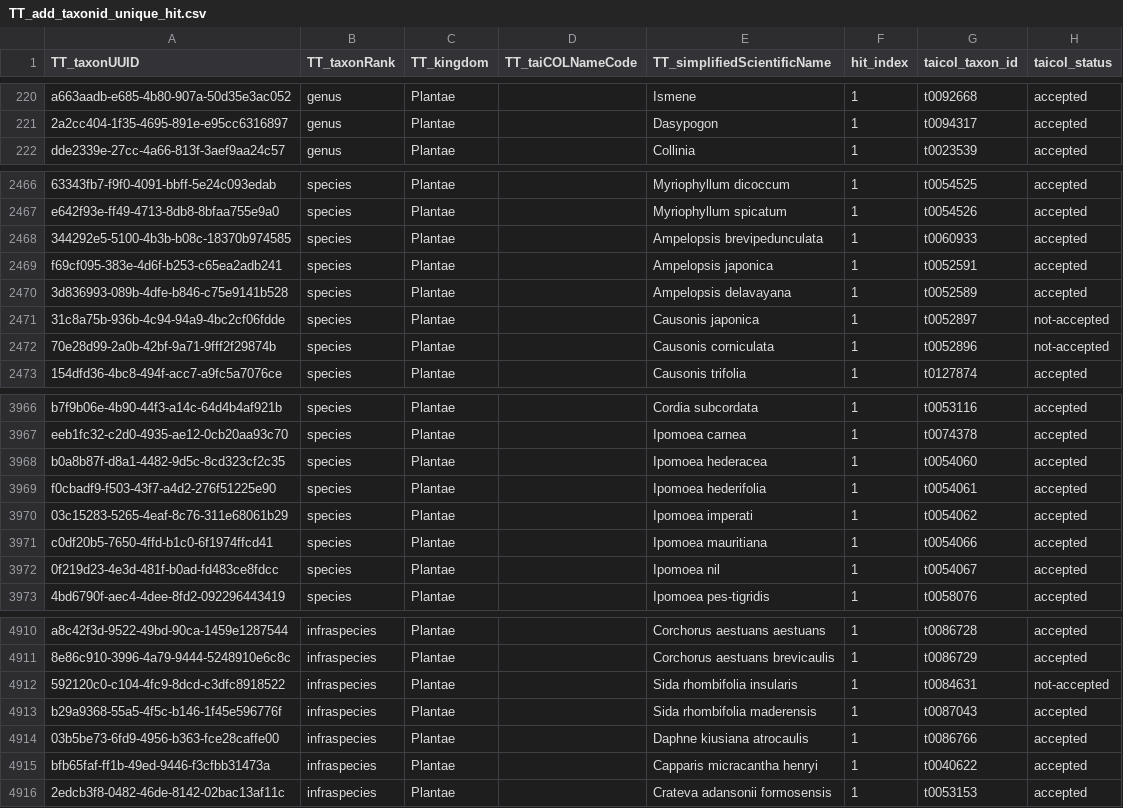
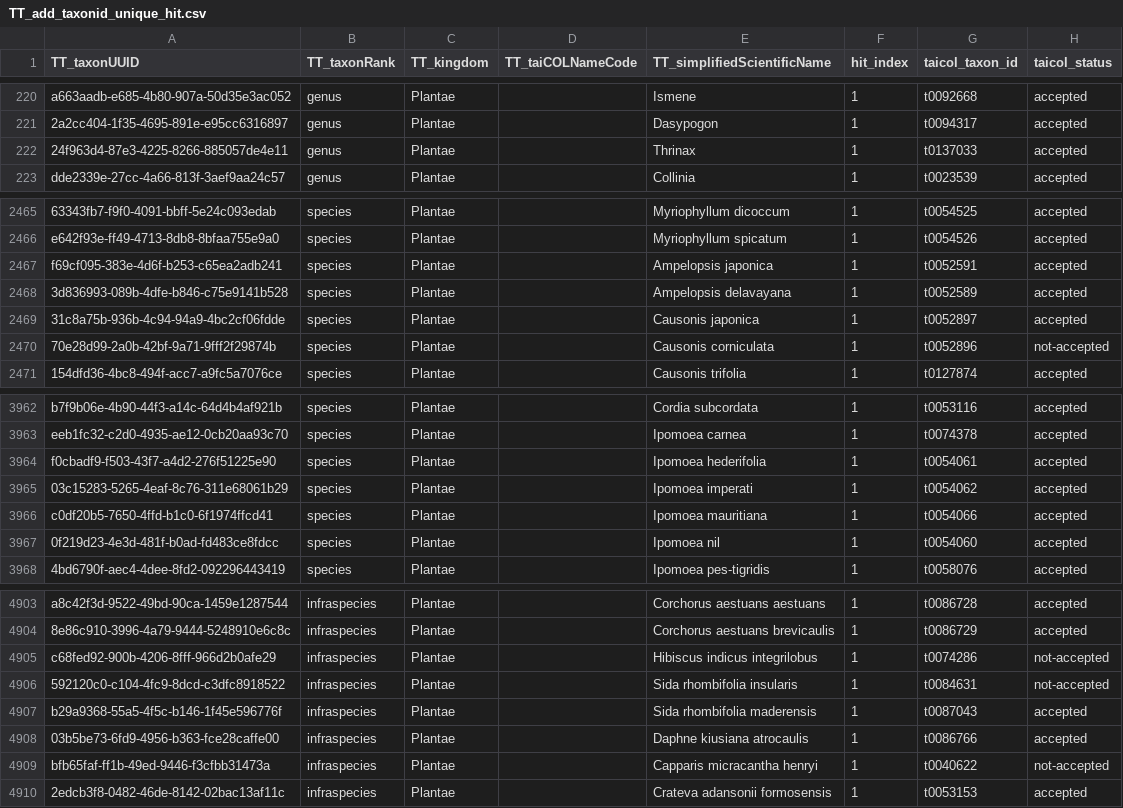
Before and after one commit to TBNworkGroup/Specieslist_Validation_Dashboard, a CSV file: data/output/TT_to_TC_beta/compare/TT_add_taxonid_unique_hit.csv, drawn as a sheet; only a part is shown, gaps mark what is left out; removed rows and columns are numbered as before the commit, all else as after; the diff covers the shown part only; the diff names each change by its address in the sheet, - before the commit and + after, or states it on an @@ line.

```diff
--- a/data/output/TT_to_TC_beta/compare/TT_add_taxonid_unique_hit.csv
+++ b/data/output/TT_to_TC_beta/compare/TT_add_taxonid_unique_hit.csv
+row 222: 24f963d4-87e3-4225-8266-885057de4e11 | genus | Plantae |  | Thrinax | 1 | t0137033 | accepted
-row 2468: 344292e5-5100-4b3b-b08c-18370b974585 | species | Plantae |  | Ampelopsis brevipedunculata | 1 | t0060933 | accepted
-H2469 (taicol_status): not-accepted
+H2469 (taicol_status): accepted
-row 3968: b0a8b87f-d8a1-4482-9d5c-8cd323cf2c35 | species | Plantae |  | Ipomoea hederacea | 1 | t0054060 | accepted
-G3967 (taicol_taxon_id): t0054067
+G3967 (taicol_taxon_id): t0054060
+row 4905: c68fed92-900b-4206-8fff-966d2b0afe29 | infraspecies | Plantae |  | Hibiscus indicus integrilobus | 1 | t0074286 | not-accepted
-H4909 (taicol_status): accepted
+H4909 (taicol_status): not-accepted
```
Also changed, not shown: 3 added rows, 10 removed rows and 37 edited cells elsewhere in this file, data/output/TC_attributeerror_result.csv, data/output/TC_duplicates_result.csv, 34 other files.
